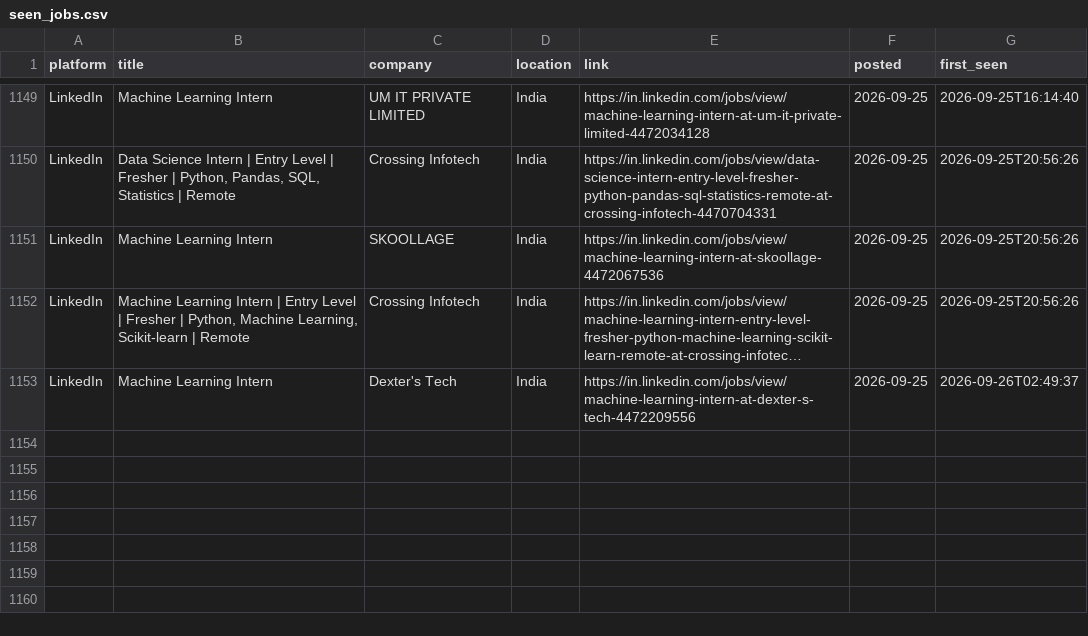
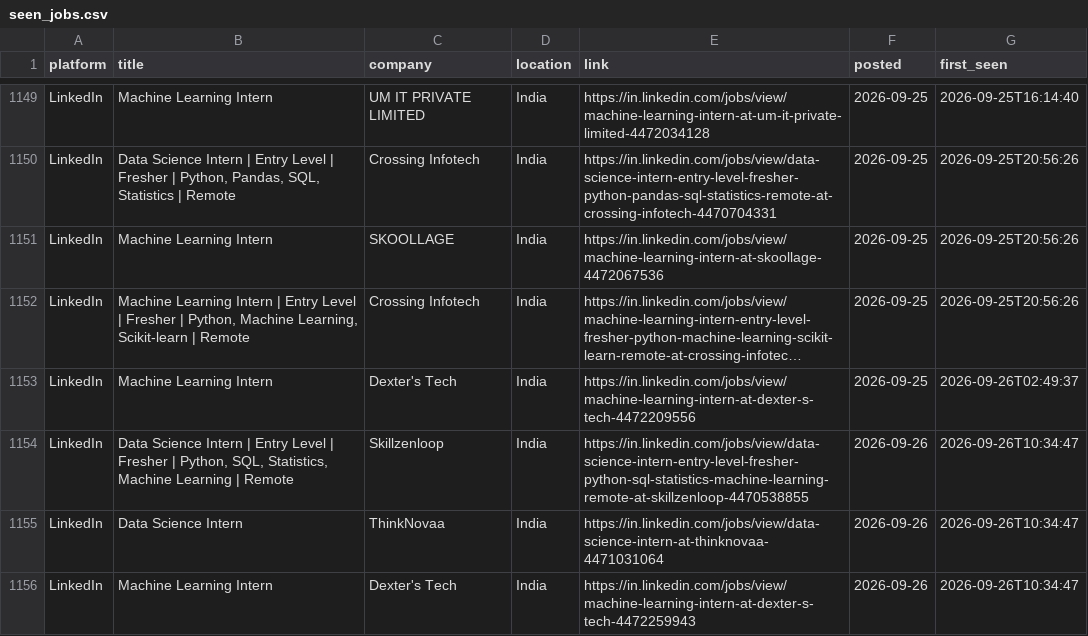
Before and after one commit to Kapilprajapat234/job-alert-bot, a CSV file: data/seen_jobs.csv, drawn as a sheet; only a part is shown, gaps mark what is left out; long unchanged cells end in …; the diff names each change by its address in the sheet, - before the commit and + after, or states it on an @@ line.

```diff
--- a/data/seen_jobs.csv
+++ b/data/seen_jobs.csv
+row 1154: LinkedIn | Data Science Intern | Entry Level | Fresher | Python, SQL, Statistics, Machine Learning | Remote | Skillzenloop | India | https://in.linkedin.com/jobs/view/data-science-intern-entry-level-fresher-python-sql-statistics-machine-learning-remote-at-skillzenloop-4470538855 | 2026-09-26 | 2026-09-26T10:34:47
+row 1155: LinkedIn | Data Science Intern | ThinkNovaa | India | https://in.linkedin.com/jobs/view/data-science-intern-at-thinknovaa-4471031064 | 2026-09-26 | 2026-09-26T10:34:47
+row 1156: LinkedIn | Machine Learning Intern | Dexter's Tech | India | https://in.linkedin.com/jobs/view/machine-learning-intern-at-dexter-s-tech-4472259943 | 2026-09-26 | 2026-09-26T10:34:47
```
Also changed, not shown: data/new_jobs_latest_run.csv, 1 other file.
